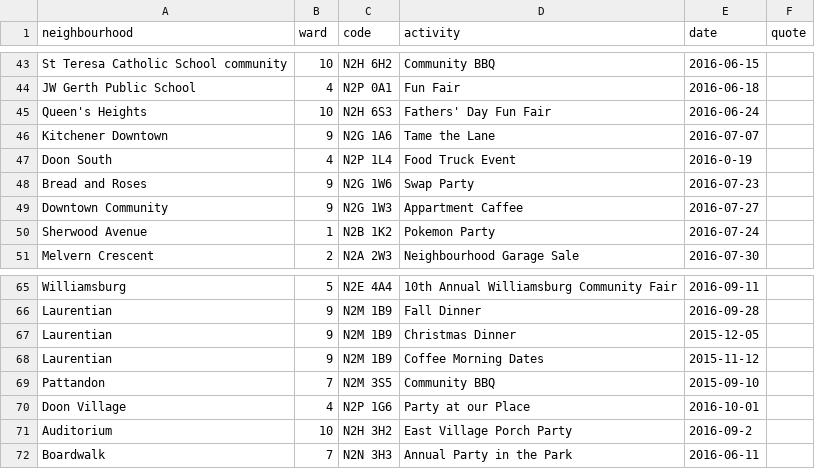
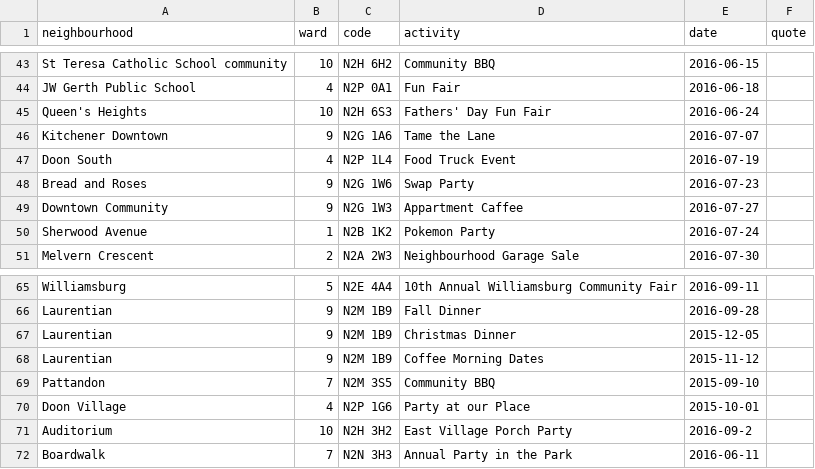
Before and after one commit to info-waterloo-region/festival-of-neighbourhoods, a CSV file: _data/unregistered-activities.csv, drawn as a sheet; only a part is shown, gaps mark what is left out.

Commit message:
New activities

```diff
--- a/_data/unregistered-activities.csv
+++ b/_data/unregistered-activities.csv
@@ -46,3 +46,3 @@
 "Kitchener Downtown",9,"N2G 1A6","Tame the Lane","2016-07-07",""
-"Doon South",4,"N2P 1L4","Food Truck Event","2016-0-19",""
+"Doon South",4,"N2P 1L4","Food Truck Event","2016-07-19",""
 "Bread and Roses",9,"N2G 1W6","Swap Party","2016-07-23",""
@@ -69,3 +69,3 @@
 "Pattandon",7,"N2M 3S5","Community BBQ","2015-09-10",""
-"Doon Village",4,"N2P 1G6","Party at our Place","2016-10-01",""
+"Doon Village",4,"N2P 1G6","Party at our Place","2015-10-01",""
 "Auditorium",10,"N2H 3H2","East Village Porch Party","2016-09-2",""
```
